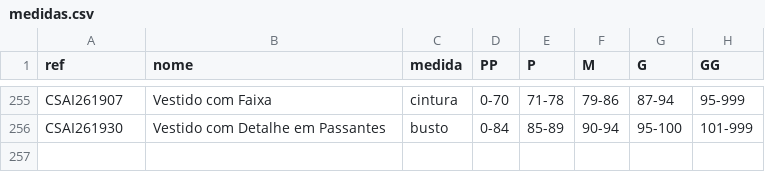
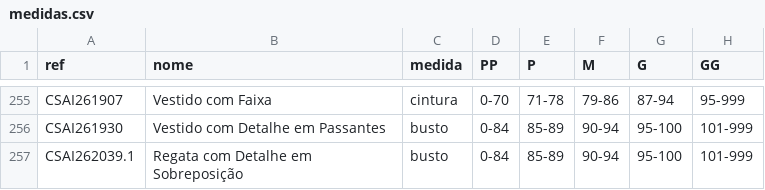
Before and after one commit to joaobressann-lab/medidas-carlota, a CSV file: medidas.csv, drawn as a sheet; only a part is shown, gaps mark what is left out.

Commit message:
Add CSAI262039.1

```diff
--- a/medidas.csv
+++ b/medidas.csv
@@ -256 +256,2 @@ CSAI261907;Vestido com Faixa;cintura;0-70;71-78;79-86;87-94;95-999
 CSAI261930;Vestido com Detalhe em Passantes;busto;0-84;85-89;90-94;95-100;101-999
+CSAI262039.1;Regata com Detalhe em Sobreposição;busto;0-84;85-89;90-94;95-100;101-999
```
